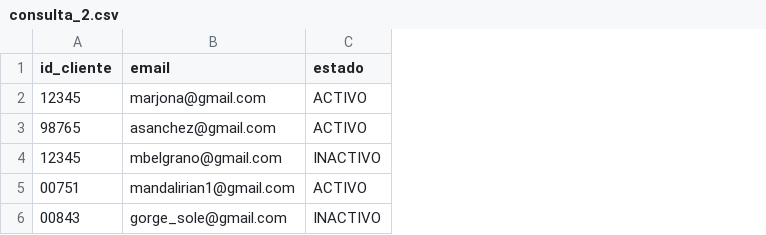
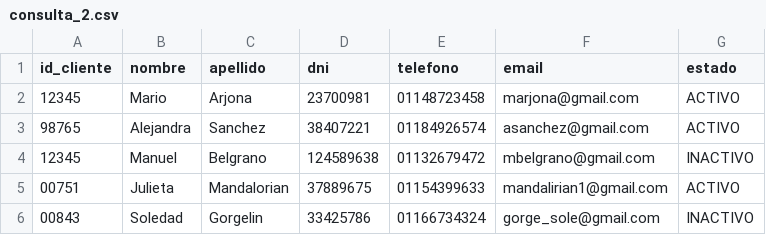
Before and after one commit to mcmarkstein/el_galpon_del_lujo, a CSV file: consulta_2.csv, drawn as a sheet; the diff names each change by its address in the sheet, - before the commit and + after, or states it on an @@ line.

```diff
--- a/consulta_2.csv
+++ b/consulta_2.csv
+column B (nombre), rows 2-6: Mario | Alejandra | Manuel | Julieta | Soledad
+column C (apellido), rows 2-6: Arjona | Sanchez | Belgrano | Mandalorian | Gorgelin
+column D (dni), rows 2-6: 23700981 | 38407221 | 124589638 | 37889675 | 33425786
+column E (telefono), rows 2-6: 01148723458 | 01184926574 | 01132679472 | 01154399633 | 01166734324
```
Also changed, not shown: 1 other file.
